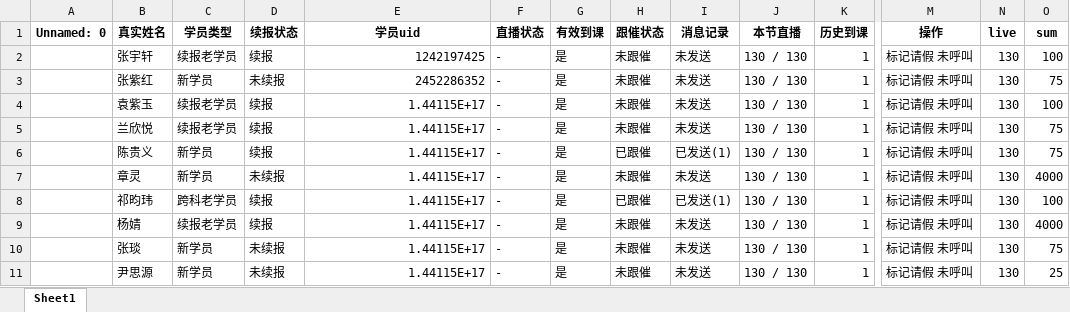
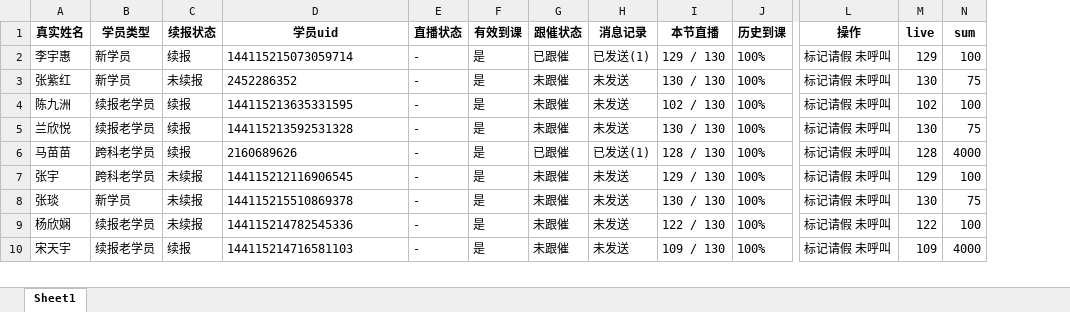
Before and after one commit to Campanulata/wechatBot, an Excel workbook: 学情反馈解决方案/dfAll.xlsx, sheet Sheet1, drawn as a sheet; only a part is shown, gaps mark what is left out; values as stored, in another font and other column widths than the file's, no borders; removed rows and columns are numbered as before the commit, all else as after; rows hold the shown columns only; the diff covers the shown part only; the diff names each change by its address in the sheet, - before the commit and + after, or states it on an @@ line.

```diff
--- a/学情反馈解决方案/dfAll.xlsx (sheet Sheet1)
+++ b/学情反馈解决方案/dfAll.xlsx (sheet Sheet1)
-column A (Unnamed: 0), empty
-row 2:  | 张宇轩 | 续报老学员 | 续报 | 1242197425 | - | 是 | 未跟催 | 未发送 | 130 / 130 | 1 | 标记请假 未呼叫 | 130 | 100
+row 2: 李宇惠 | 新学员 | 续报 | 144115215073059714 | - | 是 | 已跟催 | 已发送(1) | 129 / 130 | 100% | 标记请假 未呼叫 | 129 | 100
-D3 alignment: right
+D3 alignment: left
-J3:J5 (历史到课): 1
+J3:J5 (历史到课): 100%
-A4 (真实姓名): 袁紫玉
+A4 (真实姓名): 陈九洲
-D4 (学员uid): 1.44115E+17
+D4 (学员uid): 144115213635331595
-I4 (本节直播): 130 / 130
+I4 (本节直播): 102 / 130
-M4 (live): 130
+M4 (live): 102
-D5 (学员uid): 1.44115E+17
+D5 (学员uid): 144115213592531328
-row 6:  | 陈贵义 | 新学员 | 续报 | 1.44115E+17 | - | 是 | 已跟催 | 已发送(1) | 130 / 130 | 1 | 标记请假 未呼叫 | 130 | 75
-row 7:  | 章灵 | 新学员 | 未续报 | 1.44115E+17 | - | 是 | 未跟催 | 未发送 | 130 / 130 | 1 | 标记请假 未呼叫 | 130 | 4000
-A6 (真实姓名): 祁昀玮
+A6 (真实姓名): 马苗苗
-D6 (学员uid): 1.44115E+17
+D6 (学员uid): 2160689626
-I6 (本节直播): 130 / 130
+I6 (本节直播): 128 / 130
-J6 (历史到课): 1
+J6 (历史到课): 100%
-M6 (live): 130
+M6 (live): 128
-N6 (sum): 100
+N6 (sum): 4000
-row 9:  | 杨婧 | 续报老学员 | 续报 | 1.44115E+17 | - | 是 | 未跟催 | 未发送 | 130 / 130 | 1 | 标记请假 未呼叫 | 130 | 4000
+row 7: 张宇 | 跨科老学员 | 未续报 | 144115212116906545 | - | 是 | 未跟催 | 未发送 | 129 / 130 | 100% | 标记请假 未呼叫 | 129 | 100
-D8 (学员uid): 1.44115E+17
+D8 (学员uid): 144115215510869378
-J8:J9 (历史到课): 1
+J8:J9 (历史到课): 100%
-A9 (真实姓名): 尹思源
+A9 (真实姓名): 杨欣娴
-B9 (学员类型): 新学员
+B9 (学员类型): 续报老学员
-D9 (学员uid): 1.44115E+17
+D9 (学员uid): 144115214782545336
-I9 (本节直播): 130 / 130
+I9 (本节直播): 122 / 130
-M9 (live): 130
+M9 (live): 122
-N9 (sum): 25
+N9 (sum): 100
+row 10: 宋天宇 | 续报老学员 | 续报 | 144115214716581103 | - | 是 | 未跟催 | 未发送 | 109 / 130 | 100% | 标记请假 未呼叫 | 109 | 4000
```
Also changed, not shown: 3 added rows, 28 removed rows, 67 edited cells and cell formats elsewhere in this sheet, 学情反馈解决方案/dataWork.xlsx, 学情反馈解决方案/feedback.xlsx, 4 other files.
